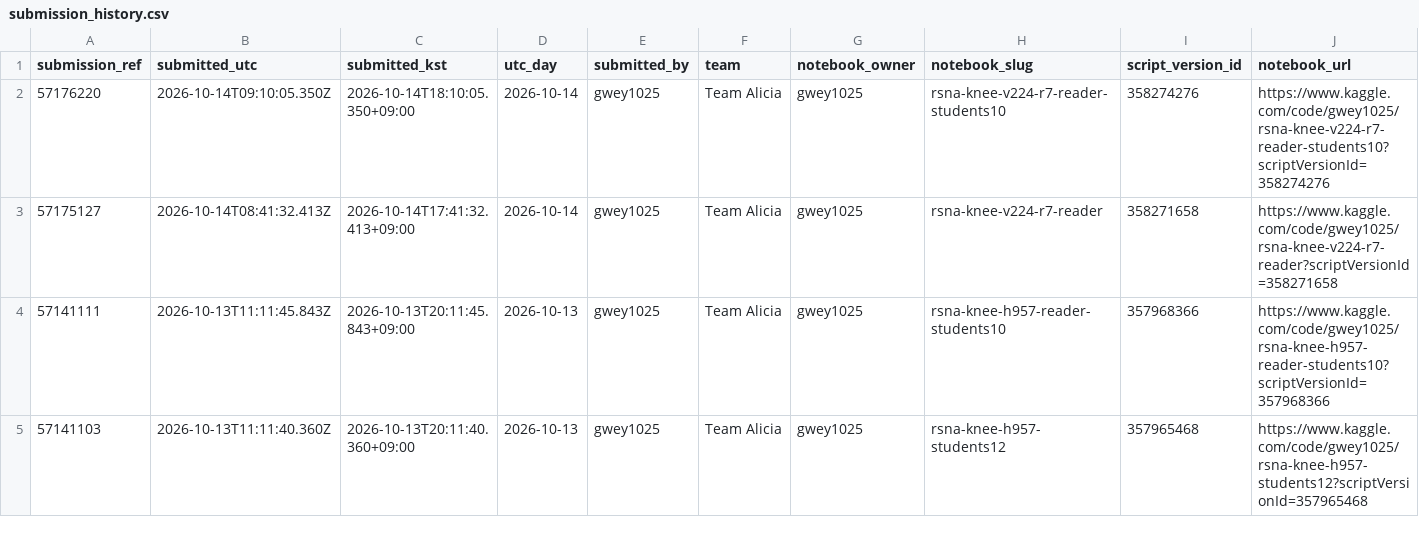
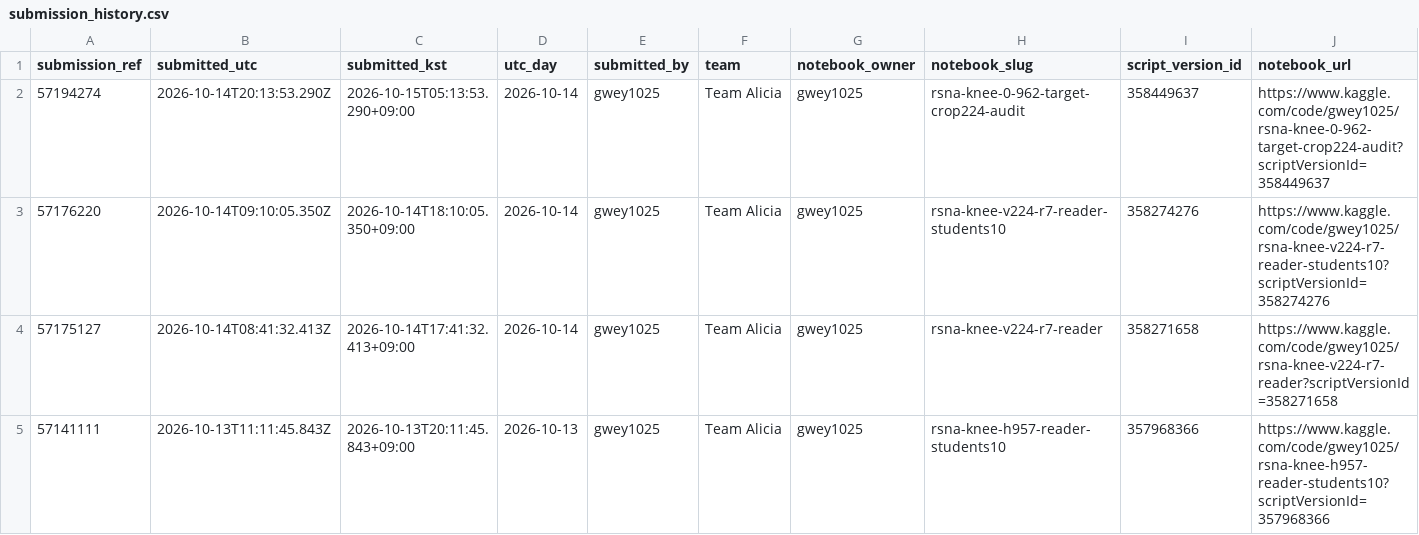
Before and after one commit to acco-cyber/RSNA-Knee-2026, a CSV file: research/submission_history.csv, drawn as a sheet; only a part is shown; the shorter side is filled out with more unchanged rows; rows hold the shown columns only; the diff names each change by its address in the sheet, - before the commit and + after, or states it on an @@ line.

Commit message:
Record current submission ledger and audited L2 run status

```diff
--- a/research/submission_history.csv
+++ b/research/submission_history.csv
+row 2: 57194274 | 2026-10-14T20:13:53.290Z | 2026-10-15T05:13:53.290+09:00 | 2026-10-14 | gwey1025 | Team Alicia | gwey1025 | rsna-knee-0-962-target-crop224-audit | 358449637 | https://www.kaggle.com/code/gwey1025/rsna-knee-0-962-target-crop224-audit?scriptVersionId=358449637
```
Also changed, not shown: research/submission_history_by_utc_day.csv, research/submission_history_candidates.csv, 4 other files.
